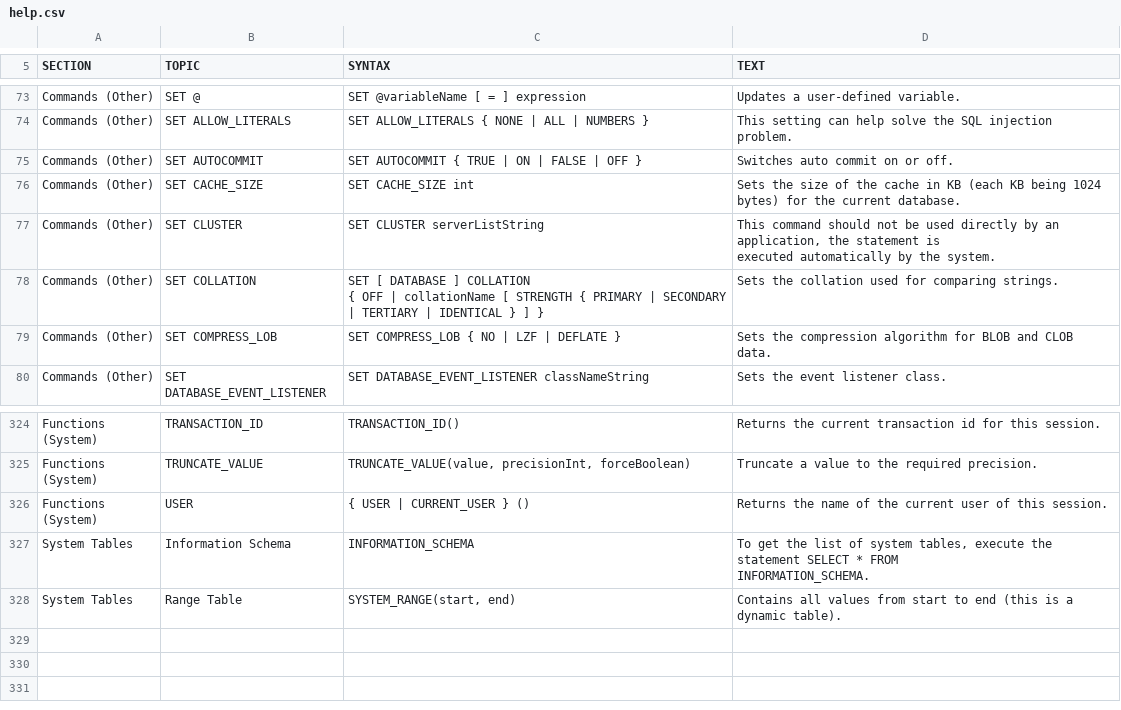
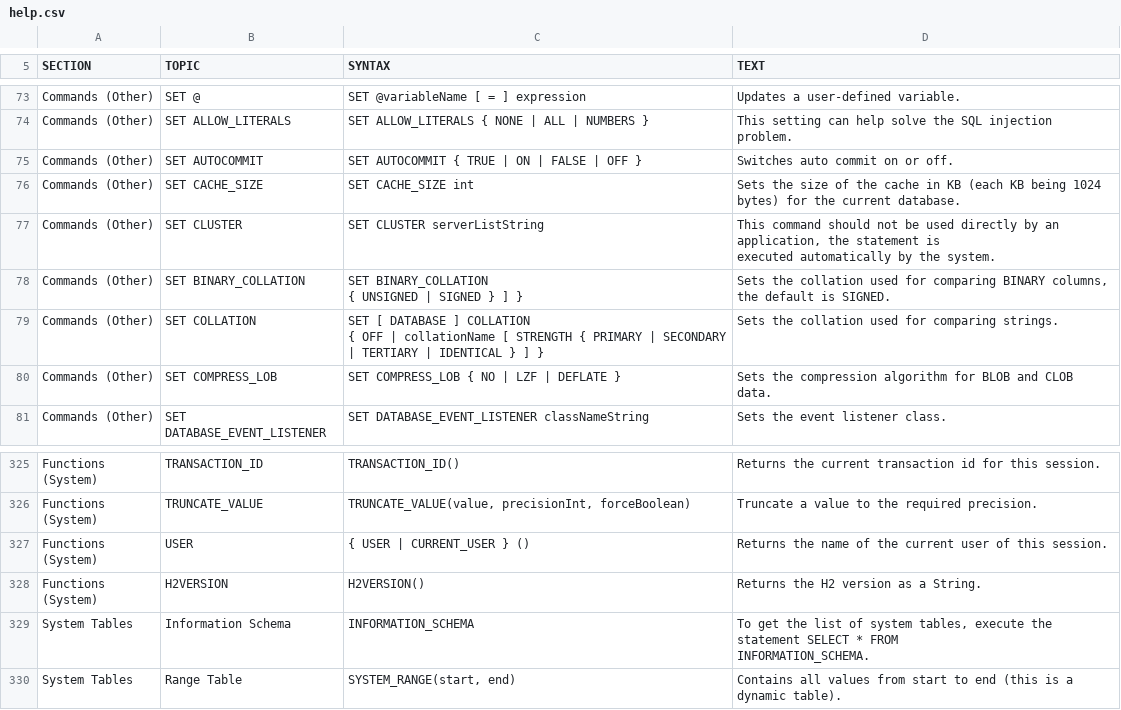
Before and after one commit to codefollower/H2-Research, a CSV file: src/org/h2/res/help.csv, drawn as a sheet; only a part is shown, gaps mark what is left out.

```diff
--- a/src/org/h2/res/help.csv
+++ b/src/org/h2/res/help.csv
@@ -348,2 +348,7 @@ This command should not be used directly by an application, the statement is
 executed automatically by the system."
+"Commands (Other)","SET BINARY_COLLATION","
+SET BINARY_COLLATION
+{ UNSIGNED | SIGNED } ] }
+","
+Sets the collation used for comparing BINARY columns, the default is SIGNED."
 "Commands (Other)","SET COLLATION","
@@ -1390,2 +1395,6 @@ Truncate a value to the required precision."
 Returns the name of the current user of this session."
+"Functions (System)","H2VERSION","
+H2VERSION()
+","
+Returns the H2 version as a String."
 "System Tables","Information Schema","
```
Also changed, not shown: 33 other files.
